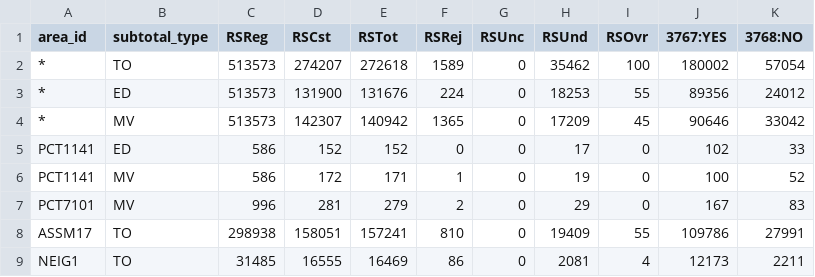
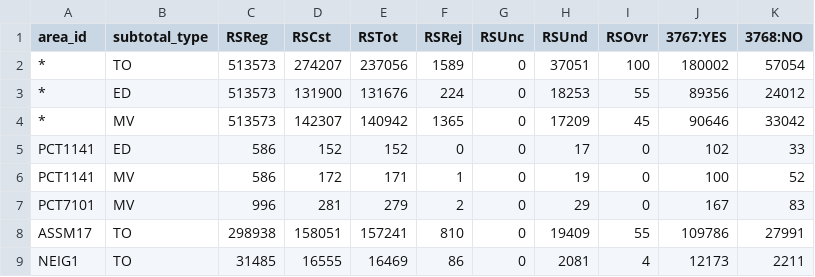
Before and after one commit to OSVTAC/osv-results-reporter, a TSV file: sampledata/minimal-test/resultdata/results-617.tsv, drawn as a sheet.

```diff
--- a/sampledata/minimal-test/resultdata/results-617.tsv
+++ b/sampledata/minimal-test/resultdata/results-617.tsv
@@ -1,3 +1,3 @@
 area_id	subtotal_type	RSReg	RSCst	RSTot	RSRej	RSUnc	RSUnd	RSOvr	3767:YES	3768:NO
-*	TO	513573	274207	272618	1589	0	35462	100	180002	57054
+*	TO	513573	274207	237056	1589	0	37051	100	180002	57054
 *	ED	513573	131900	131676	224	0	18253	55	89356	24012
```
Also changed, not shown: 2 other files.
